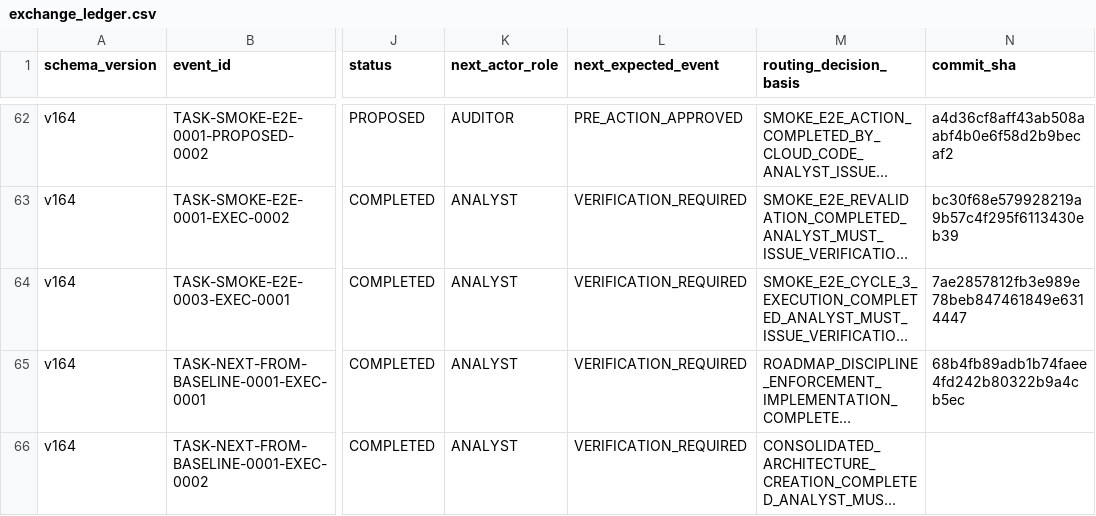
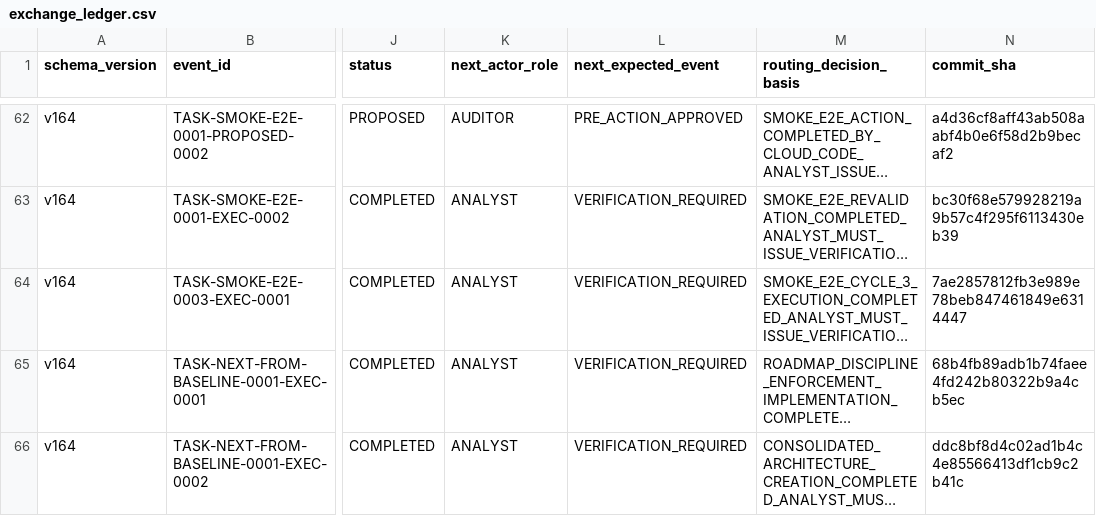
Before and after one commit to bereznyi-aleksandr/ai-devops-system, a CSV file: governance/exchange_ledger.csv, drawn as a sheet; only a part is shown, gaps mark what is left out; long unchanged cells end in …; the diff names each change by its address in the sheet, - before the commit and + after, or states it on an @@ line.

```diff
--- a/governance/exchange_ledger.csv
+++ b/governance/exchange_ledger.csv
-N66 (commit_sha): (empty)
+N66 (commit_sha): ddc8bf8d4c02ad1b4c4e85566413df1cb9c2b41c
```
